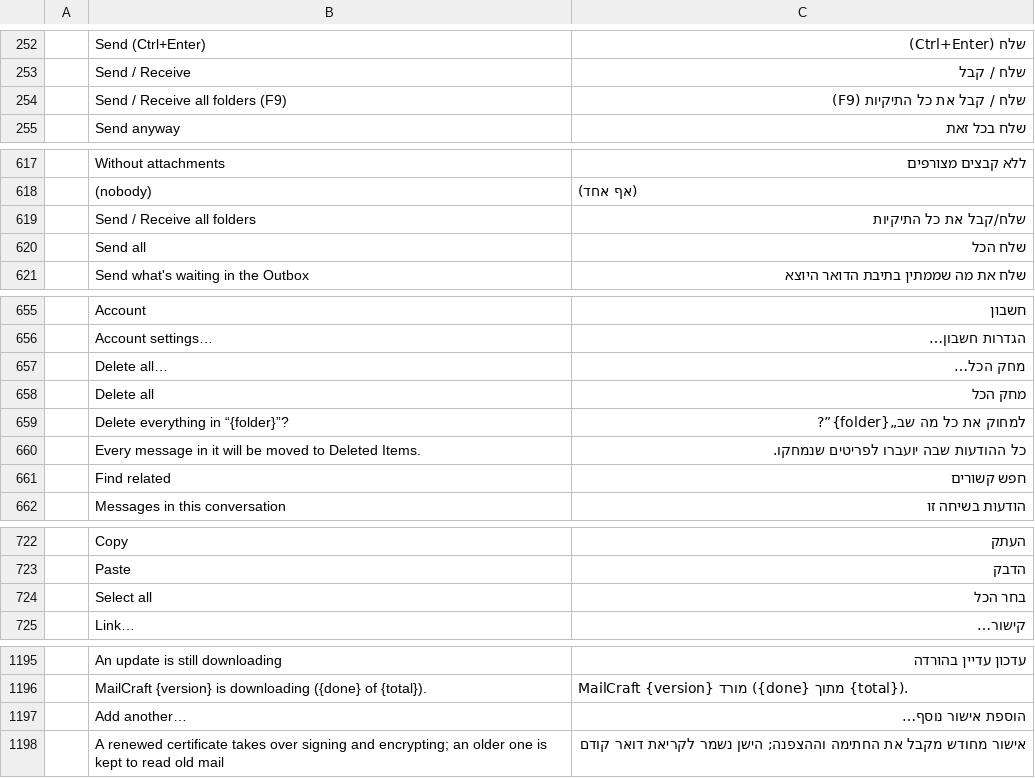
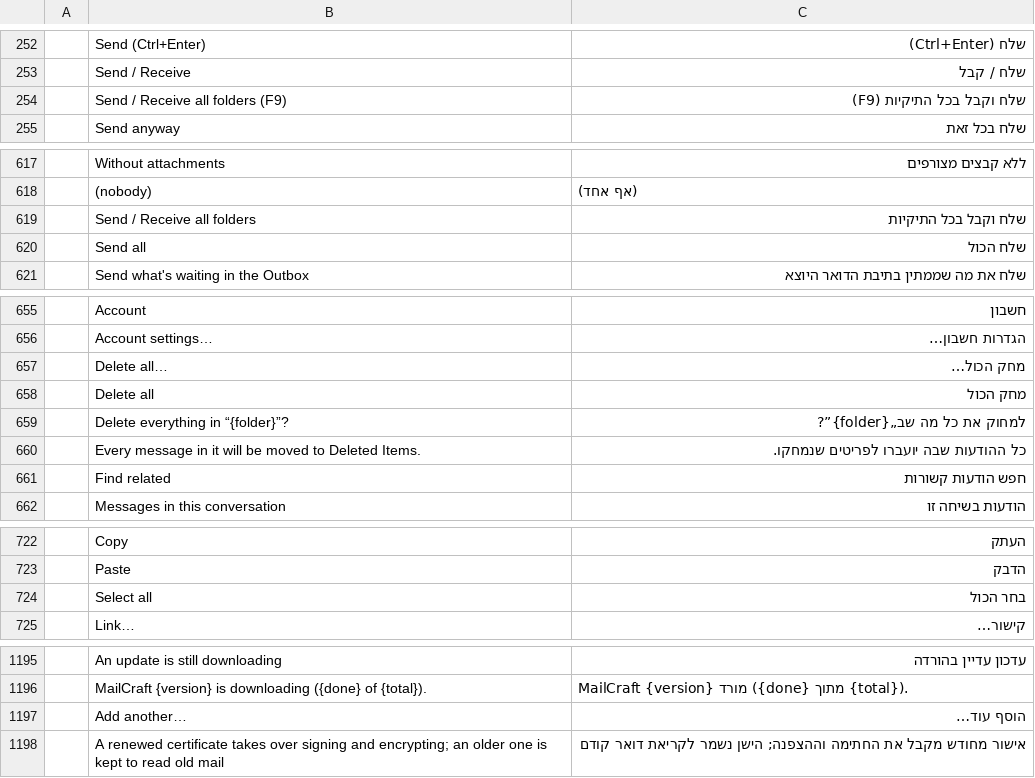
Before and after one commit to ZIDAN44/mailcraft, a TSV file: crates/ui-egui/src/i18n/he.tsv, drawn as a sheet; only a part is shown, gaps mark what is left out; the diff names each change by its address in the sheet, - before the commit and + after, or states it on an @@ line.

Commit message:
i18n(he): clarify sync and security UI labels

```diff
--- a/crates/ui-egui/src/i18n/he.tsv
+++ b/crates/ui-egui/src/i18n/he.tsv
-C254: שלח / קבל את כל התיקיות (F9)
+C254: שלח וקבל בכל התיקיות (F9)
-C619: שלח/קבל את כל התיקיות
+C619: שלח וקבל בכל התיקיות
-C620: שלח הכל
+C620: שלח הכול
-C657: מחק הכל…
+C657: מחק הכול…
-C658: מחק הכל
+C658: מחק הכול
-C661: חפש קשורים
+C661: חפש הודעות קשורות
-C724: בחר הכל
+C724: בחר הכול
-C1197: הוספת אישור נוסף…
+C1197: הוסף עוד…
```
